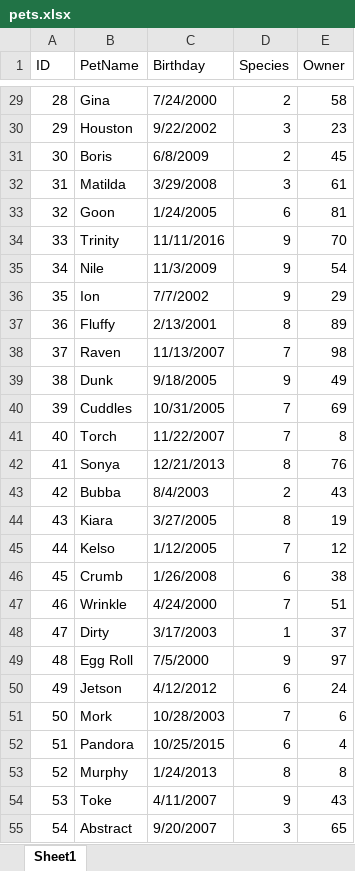
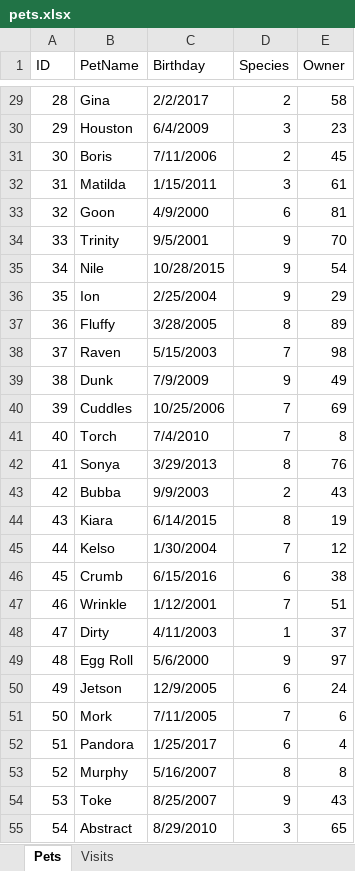
Before and after one commit to SirYancy/computer-apps-primer, an Excel workbook: ch5-databases/res/pets.xlsx, sheet Pets, drawn as a sheet; only a part is shown, gaps mark what is left out; values as stored, in another font and other column widths than the file's, no borders; the diff covers the shown part only; the diff names each change by its address in the sheet, - before the commit and + after, or states it on an @@ line.

```diff
--- a/ch5-databases/res/pets.xlsx (sheet Pets)
+++ b/ch5-databases/res/pets.xlsx (sheet Pets)
-sheet tab: Sheet1
+sheet tab: Pets
+sheet tab: Visits
-C29 (Birthday): 7/24/2000
+C29 (Birthday): 2/2/2017
-C30 (Birthday): 9/22/2002
+C30 (Birthday): 6/4/2009
-C31 (Birthday): 6/8/2009
+C31 (Birthday): 7/11/2006
-C32 (Birthday): 3/29/2008
+C32 (Birthday): 1/15/2011
-C33 (Birthday): 1/24/2005
+C33 (Birthday): 4/9/2000
-C34 (Birthday): 11/11/2016
+C34 (Birthday): 9/5/2001
-C35 (Birthday): 11/3/2009
+C35 (Birthday): 10/28/2015
-C36 (Birthday): 7/7/2002
+C36 (Birthday): 2/25/2004
-C37 (Birthday): 2/13/2001
+C37 (Birthday): 3/28/2005
-C38 (Birthday): 11/13/2007
+C38 (Birthday): 5/15/2003
-C39 (Birthday): 9/18/2005
+C39 (Birthday): 7/9/2009
-C40 (Birthday): 10/31/2005
+C40 (Birthday): 10/25/2006
-C41 (Birthday): 11/22/2007
+C41 (Birthday): 7/4/2010
-C42 (Birthday): 12/21/2013
+C42 (Birthday): 3/29/2013
-C43 (Birthday): 8/4/2003
+C43 (Birthday): 9/9/2003
-C44 (Birthday): 3/27/2005
+C44 (Birthday): 6/14/2015
-C45 (Birthday): 1/12/2005
+C45 (Birthday): 1/30/2004
-C46 (Birthday): 1/26/2008
+C46 (Birthday): 6/15/2016
-C47 (Birthday): 4/24/2000
+C47 (Birthday): 1/12/2001
-C48 (Birthday): 3/17/2003
+C48 (Birthday): 4/11/2003
-C49 (Birthday): 7/5/2000
+C49 (Birthday): 5/6/2000
-C50 (Birthday): 4/12/2012
+C50 (Birthday): 12/9/2005
-C51 (Birthday): 10/28/2003
+C51 (Birthday): 7/11/2005
-C52 (Birthday): 10/25/2015
+C52 (Birthday): 1/25/2017
-C53 (Birthday): 1/24/2013
+C53 (Birthday): 5/16/2007
-C54 (Birthday): 4/11/2007
+C54 (Birthday): 8/25/2007
-C55 (Birthday): 9/20/2007
+C55 (Birthday): 8/29/2010
```
Also changed, not shown: 123 edited cells elsewhere in this sheet, 5 other files.
